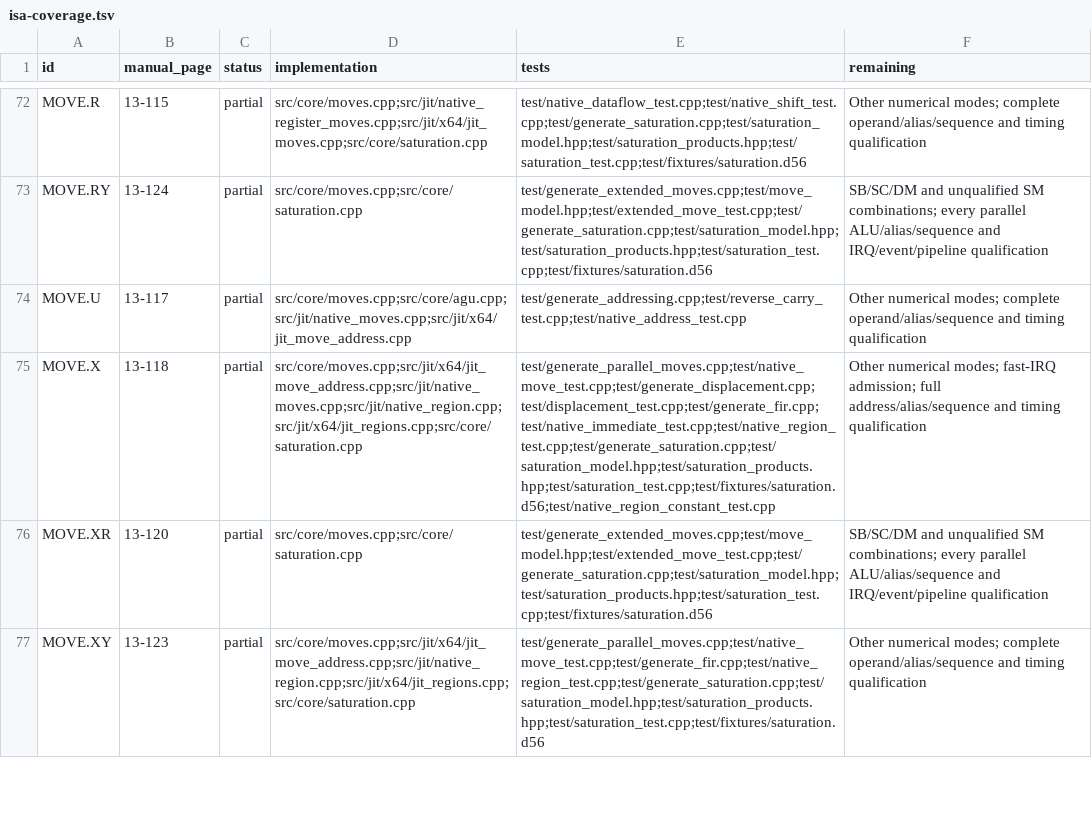
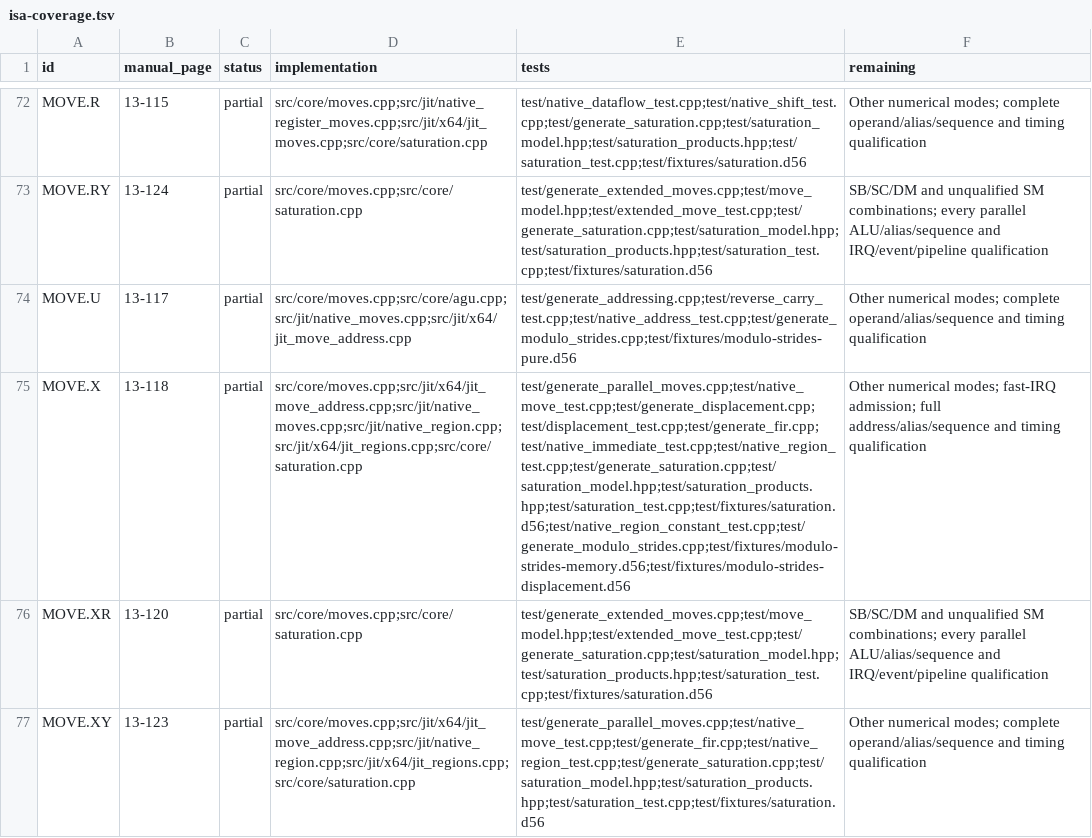
Before and after one commit to Weichwolf/dsp56300, a TSV file: doc/isa-coverage.tsv, drawn as a sheet; only a part is shown, gaps mark what is left out; the diff covers the shown part only; the diff names each change by its address in the sheet, - before the commit and + after, or states it on an @@ line.

Commit message:
Correct ordinary-modulo positive one-block strides

```diff
--- a/doc/isa-coverage.tsv
+++ b/doc/isa-coverage.tsv
-E74 (tests): test/generate_addressing.cpp;test/reverse_carry_test.cpp;test/native_address_test.cpp
+E74 (tests): test/generate_addressing.cpp;test/reverse_carry_test.cpp;test/native_address_test.cpp;test/generate_modulo_strides.cpp;test/fixtures/modulo-strides-pure.d56
-E75 (tests): test/generate_parallel_moves.cpp;test/native_move_test.cpp;test/generate_displacement.cpp;test/displacement_test.cpp;test/generate_fir.cpp;test/native_immediate_test.cpp;test/native_region_test.cpp;test/generate_saturation.cpp;test/saturation_model.hpp;test/saturation_products.hpp;test/saturation_test.cpp;test/fixtures/saturation.d56;test/native_region_constant_test.cpp
+E75 (tests): test/generate_parallel_moves.cpp;test/native_move_test.cpp;test/generate_displacement.cpp;test/displacement_test.cpp;test/generate_fir.cpp;test/native_immediate_test.cpp;test/native_region_test.cpp;test/generate_saturation.cpp;test/saturation_model.hpp;test/saturation_products.hpp;test/saturation_test.cpp;test/fixtures/saturation.d56;test/native_region_constant_test.cpp;test/generate_modulo_strides.cpp;test/fixtures/modulo-strides-memory.d56;test/fixtures/modulo-strides-displacement.d56
```
Also changed, not shown: 3 edited cells elsewhere in this file, 24 other files.
